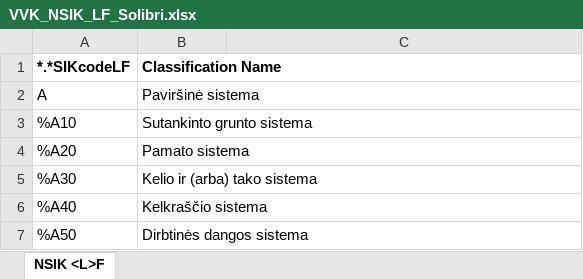
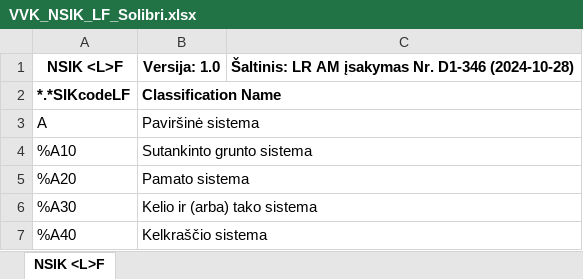
Before and after one commit to VVK-BIM/NSIK-klasifikatorius, an Excel workbook: Solibri/VVK_NSIK_LF_Solibri.xlsx, sheet NSIK <L>F, drawn as a sheet; only a part is shown; the shorter side is filled out with more unchanged rows; values as stored, in another font and other column widths than the file's, no borders; the diff names each change by its address in the sheet, - before the commit and + after, or states it on an @@ line.

```diff
--- a/Solibri/VVK_NSIK_LF_Solibri.xlsx (sheet NSIK <L>F)
+++ b/Solibri/VVK_NSIK_LF_Solibri.xlsx (sheet NSIK <L>F)
+row 1: NSIK <L>F | Versija: 1.0 | Šaltinis: LR AM įsakymas Nr. D1-346 (2024-10-28)
```
Also changed, not shown: Solibri/VVK_NSIK_B_Solibri.xlsx, Solibri/VVK_NSIK_C_Solibri.xlsx, 3 other files.
